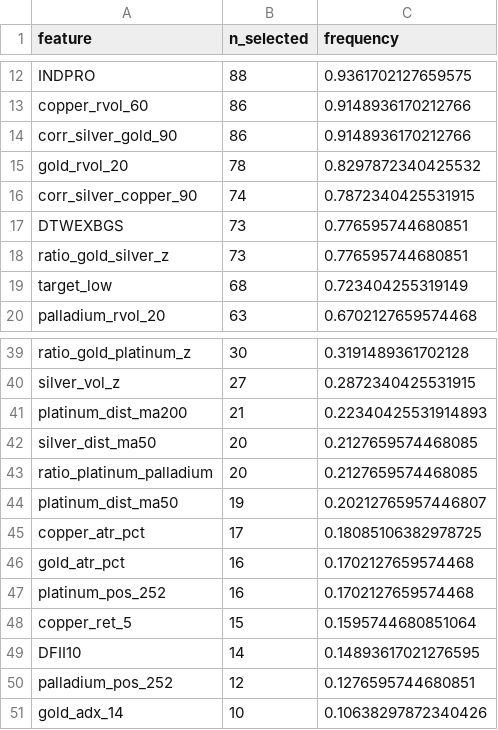
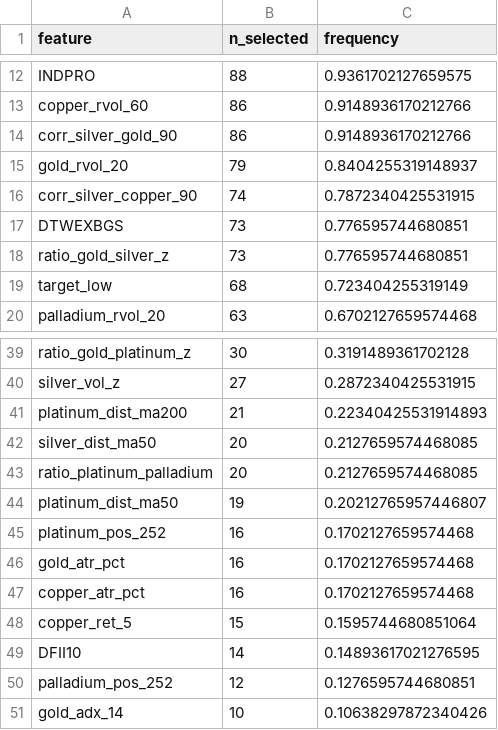
Before and after one commit to Timofey03/silver_trading_assistant, a CSV file: baseline_outputs_multiasset/e3b_adaptive/feature_importance.csv, drawn as a sheet; only a part is shown, gaps mark what is left out.

```diff
--- a/baseline_outputs_multiasset/e3b_adaptive/feature_importance.csv
+++ b/baseline_outputs_multiasset/e3b_adaptive/feature_importance.csv
@@ -14,3 +14,3 @@ copper_rvol_60,86,0.9148936170212766
 corr_silver_gold_90,86,0.9148936170212766
-gold_rvol_20,78,0.8297872340425532
+gold_rvol_20,79,0.8404255319148937
 corr_silver_copper_90,74,0.7872340425531915
@@ -44,5 +44,5 @@ ratio_platinum_palladium,20,0.2127659574468085
 platinum_dist_ma50,19,0.20212765957446807
-copper_atr_pct,17,0.18085106382978725
+platinum_pos_252,16,0.1702127659574468
 gold_atr_pct,16,0.1702127659574468
-platinum_pos_252,16,0.1702127659574468
+copper_atr_pct,16,0.1702127659574468
 copper_ret_5,15,0.1595744680851064
```
Also changed, not shown: 9 other files.
